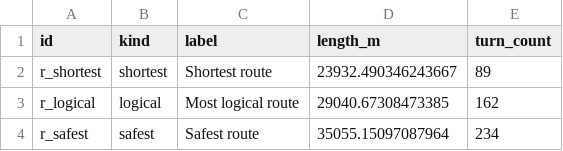
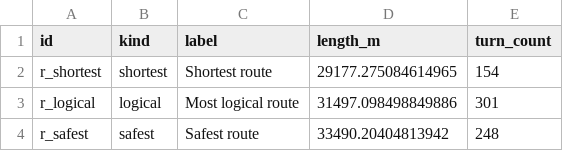
Before and after one commit to emillambert/sa2_chokepoint_app, a CSV file: exports/routes_rotterdam_the_hague.csv, drawn as a sheet.

```diff
--- a/exports/routes_rotterdam_the_hague.csv
+++ b/exports/routes_rotterdam_the_hague.csv
@@ -1,4 +1,4 @@
 id,kind,label,length_m,turn_count
-r_shortest,shortest,Shortest route,23932.490346243667,89
-r_logical,logical,Most logical route,29040.67308473385,162
-r_safest,safest,Safest route,35055.15097087964,234
+r_shortest,shortest,Shortest route,29177.275084614965,154
+r_logical,logical,Most logical route,31497.098498849886,301
+r_safest,safest,Safest route,33490.20404813942,248
```
Also changed, not shown: exports/chokepoints_rotterdam_the_hague.csv, exports/pois_rotterdam_the_hague.csv, 17 other files.
